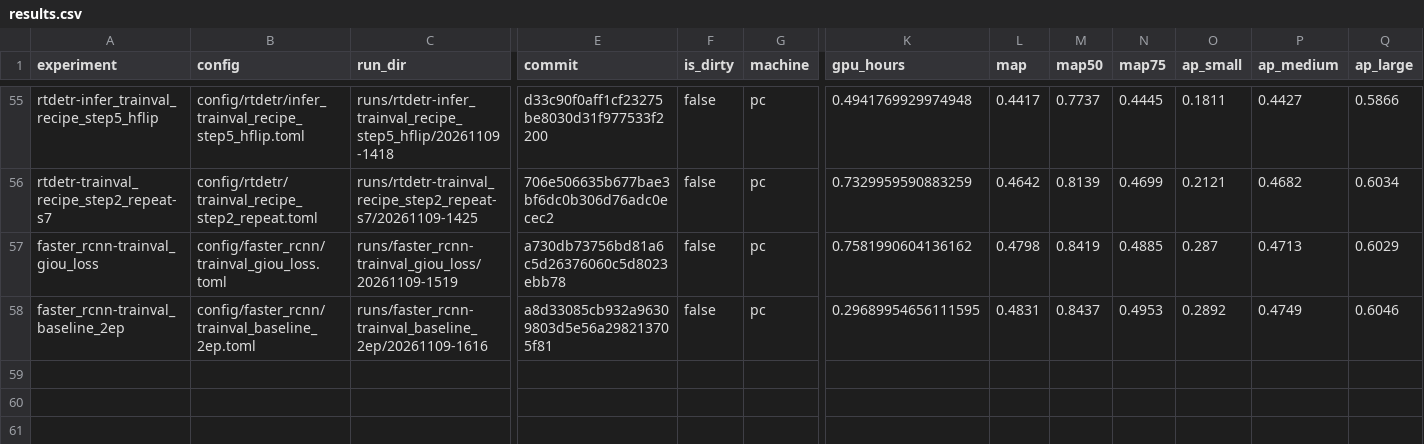
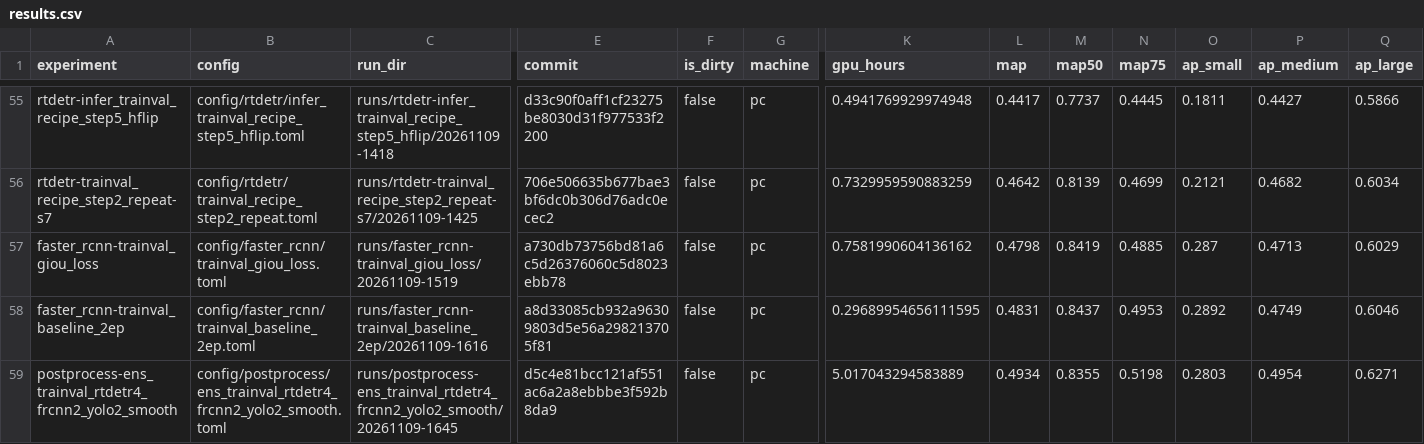
Before and after one commit to kerfmanner/object_detection_hw2, a CSV file: experiments/results.csv, drawn as a sheet; only a part is shown, gaps mark what is left out; rows hold the shown columns only; the diff names each change by its address in the sheet, - before the commit and + after, or states it on an @@ line.

Commit message:
exp: postprocess-ens_trainval_rtdetr4_frcnn2_yolo2_smooth val mAP 0.4934, AP50 0.8355, AP_small 0.2803, mAP <= 1920 px 0.4969
Run runs/postprocess-ens_trainval_rtdetr4_frcnn2_yolo2_smooth/20261109-1645, config config/postprocess/ens_trainval_rtdetr4_frcnn2_yolo2_smooth.toml; row in experiments/results.csv.

```diff
--- a/experiments/results.csv
+++ b/experiments/results.csv
+row 59: postprocess-ens_trainval_rtdetr4_frcnn2_yolo2_smooth | config/postprocess/ens_trainval_rtdetr4_frcnn2_yolo2_smooth.toml | runs/postprocess-ens_trainval_rtdetr4_frcnn2_yolo2_smooth/20261109-1645 | d5c4e81bcc121af551ac6a2a8ebbbe3f592b8da9 | false | pc | 5.017043294583889 | 0.4934 | 0.8355 | 0.5198 | 0.2803 | 0.4954 | 0.6271
```
